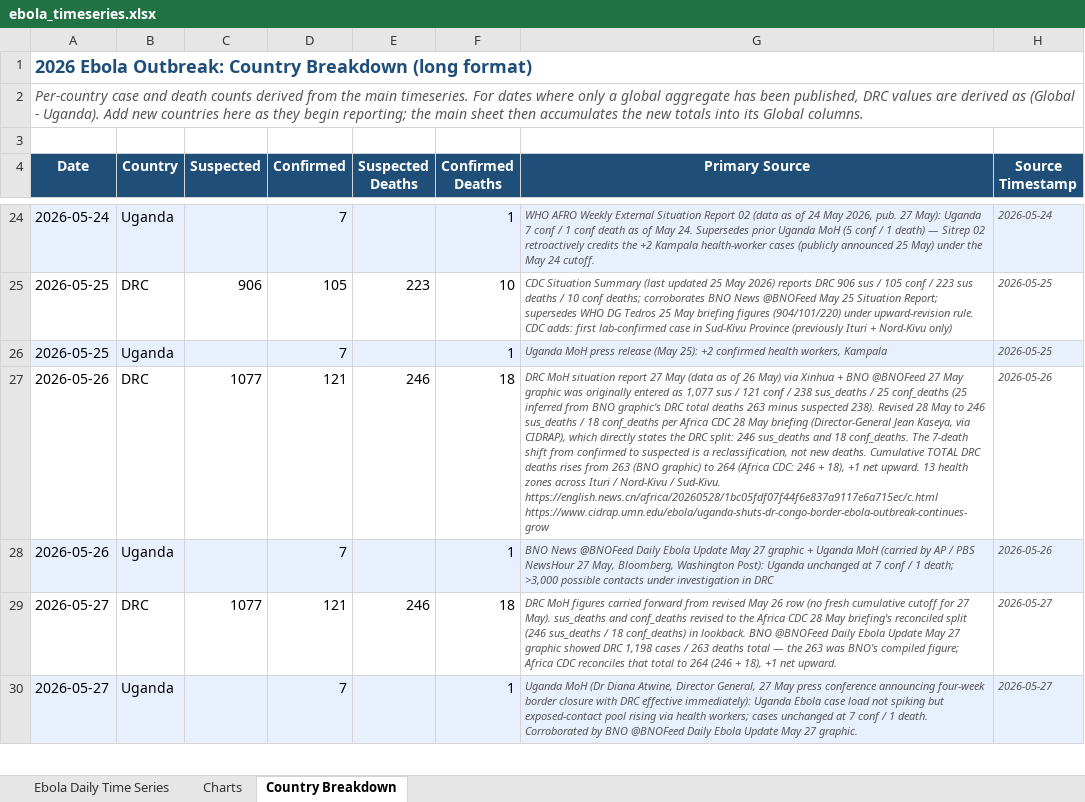
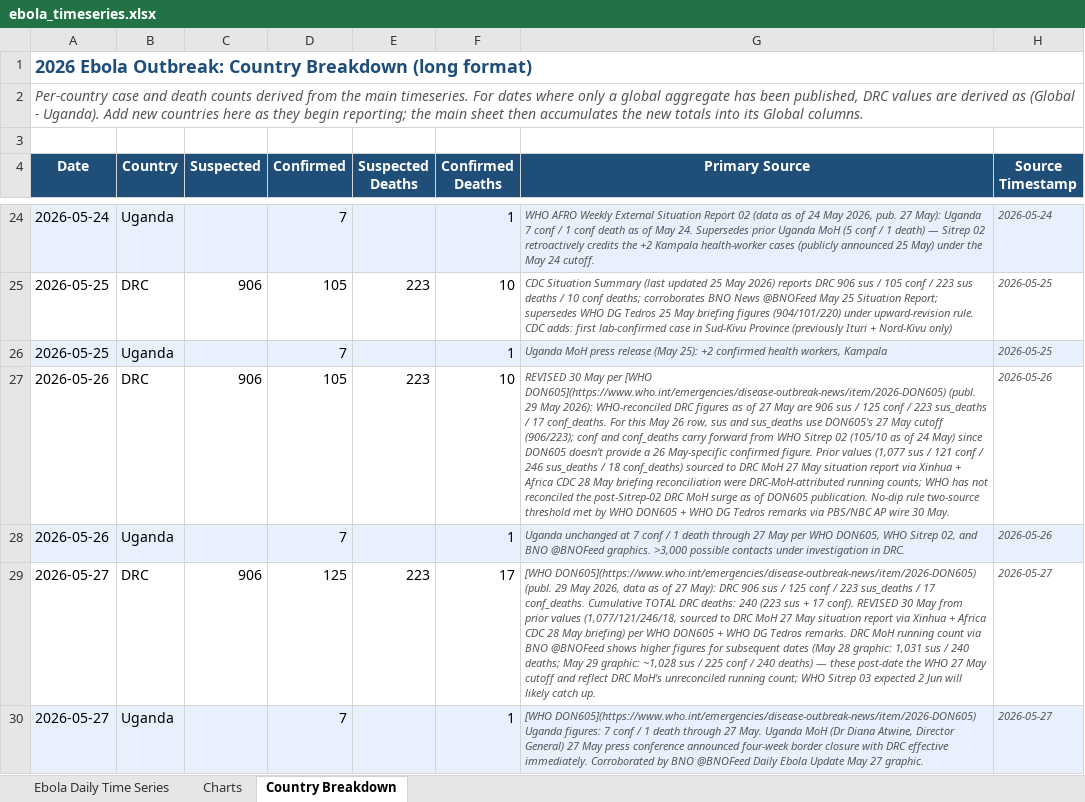
Before and after one commit to webbegole/ebola-bundibugyo-tracker-2026, an Excel workbook: outputs/ebola_timeseries.xlsx, sheet Country Breakdown, drawn as a sheet; only a part is shown, gaps mark what is left out; values as stored, in another font and other column widths than the file's, no borders; the diff covers the shown part only; the diff names each change by its address in the sheet, - before the commit and + after, or states it on an @@ line.

Commit message:
Daily update 2026-05-29: WHO DON605 reconciliation; May 26-28 revised down; May 29 row appended

```diff
--- a/outputs/ebola_timeseries.xlsx (sheet Country Breakdown)
+++ b/outputs/ebola_timeseries.xlsx (sheet Country Breakdown)
-C27 (Suspected): 1077
+C27 (Suspected): 906
-D27 (Confirmed): 121
+D27 (Confirmed): 105
-E27 (Suspected Deaths): 246
+E27 (Suspected Deaths): 223
-F27 (Confirmed Deaths): 18
+F27 (Confirmed Deaths): 10
-G27 (Primary Source): DRC MoH situation report 27 May (data as of 26 May) via Xinhua + BNO @BNOFeed 27 May graphic was originally entered as 1,077 sus / 121 conf / 238 sus_deaths / 25 conf_deaths (25 inferred from BNO graphic's DRC total deaths 263 minus suspected 238). Revised 28 May to 246 sus_deaths / 18 conf_deaths per Africa CDC 28 May briefing (Director-General Jean Kaseya, via CIDRAP), which directly states the DRC split: 246 sus_deaths and 18 conf_deaths. The 7-death shift from confirmed to suspected is a reclassification, not new deaths. Cumulative TOTAL DRC deaths rises from 263 (BNO graphic) to 264 (Africa CDC: 246 + 18), +1 net upward. 13 health zones across Ituri / Nord-Kivu / Sud-Kivu. https://english.news.cn/africa/20260528/1bc05fdf07f44f6e837a9117e6a715ec/c.html https://www.cidrap.umn.edu/ebola/uganda-shuts-dr-congo-border-ebola-outbreak-continues-grow
+G27 (Primary Source): REVISED 30 May per [WHO DON605](https://www.who.int/emergencies/disease-outbreak-news/item/2026-DON605) (publ. 29 May 2026): WHO-reconciled DRC figures as of 27 May are 906 sus / 125 conf / 223 sus_deaths / 17 conf_deaths. For this May 26 row, sus and sus_deaths use DON605's 27 May cutoff (906/223); conf and conf_deaths carry forward from WHO Sitrep 02 (105/10 as of 24 May) since DON605 doesn't provide a 26 May-specific confirmed figure. Prior values (1,077 sus / 121 conf / 246 sus_deaths / 18 conf_deaths) sourced to DRC MoH 27 May situation report via Xinhua + Africa CDC 28 May briefing reconciliation were DRC-MoH-attributed running counts; WHO has not reconciled the post-Sitrep-02 DRC MoH surge as of DON605 publication. No-dip rule two-source threshold met by WHO DON605 + WHO DG Tedros remarks via PBS/NBC AP wire 30 May.
-G28 (Primary Source): BNO News @BNOFeed Daily Ebola Update May 27 graphic + Uganda MoH (carried by AP / PBS NewsHour 27 May, Bloomberg, Washington Post): Uganda unchanged at 7 conf / 1 death; >3,000 possible contacts under investigation in DRC
+G28 (Primary Source): Uganda unchanged at 7 conf / 1 death through 27 May per WHO DON605, WHO Sitrep 02, and BNO @BNOFeed graphics. >3,000 possible contacts under investigation in DRC.
-C29 (Suspected): 1077
+C29 (Suspected): 906
-D29 (Confirmed): 121
+D29 (Confirmed): 125
-E29 (Suspected Deaths): 246
+E29 (Suspected Deaths): 223
-F29 (Confirmed Deaths): 18
+F29 (Confirmed Deaths): 17
-G29 (Primary Source): DRC MoH figures carried forward from revised May 26 row (no fresh cumulative cutoff for 27 May). sus_deaths and conf_deaths revised to the Africa CDC 28 May briefing's reconciled split (246 sus_deaths / 18 conf_deaths) in lookback. BNO @BNOFeed Daily Ebola Update May 27 graphic showed DRC 1,198 cases / 263 deaths total — the 263 was BNO's compiled figure; Africa CDC reconciles that total to 264 (246 + 18), +1 net upward.
+G29 (Primary Source): [WHO DON605](https://www.who.int/emergencies/disease-outbreak-news/item/2026-DON605) (publ. 29 May 2026, data as of 27 May): DRC 906 sus / 125 conf / 223 sus_deaths / 17 conf_deaths. Cumulative TOTAL DRC deaths: 240 (223 sus + 17 conf). REVISED 30 May from prior values (1,077/121/246/18, sourced to DRC MoH 27 May situation report via Xinhua + Africa CDC 28 May briefing) per WHO DON605 + WHO DG Tedros remarks. DRC MoH running count via BNO @BNOFeed shows higher figures for subsequent dates (May 28 graphic: 1,031 sus / 240 deaths; May 29 graphic: ~1,028 sus / 225 conf / 240 deaths) — these post-date the WHO 27 May cutoff and reflect DRC MoH's unreconciled running count; WHO Sitrep 03 expected 2 Jun will likely catch up.
-G30 (Primary Source): Uganda MoH (Dr Diana Atwine, Director General, 27 May press conference announcing four-week border closure with DRC effective immediately): Uganda Ebola case load not spiking but exposed-contact pool rising via health workers; cases unchanged at 7 conf / 1 death. Corroborated by…
+G30 (Primary Source): [WHO DON605](https://www.who.int/emergencies/disease-outbreak-news/item/2026-DON605) Uganda figures: 7 conf / 1 death through 27 May. Uganda MoH (Dr Diana Atwine, Director General) 27 May press conference announced four-week border closure with DRC effective immediately. Corroborated by…
```
Also changed, not shown: 2 added rows and 6 edited cells elsewhere in this sheet, sheet Ebola Daily Time Series, sheet Charts, 6 other files.
